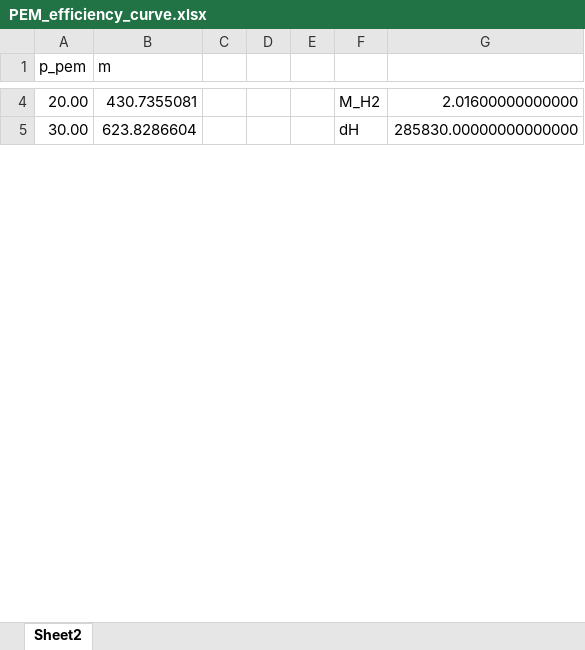
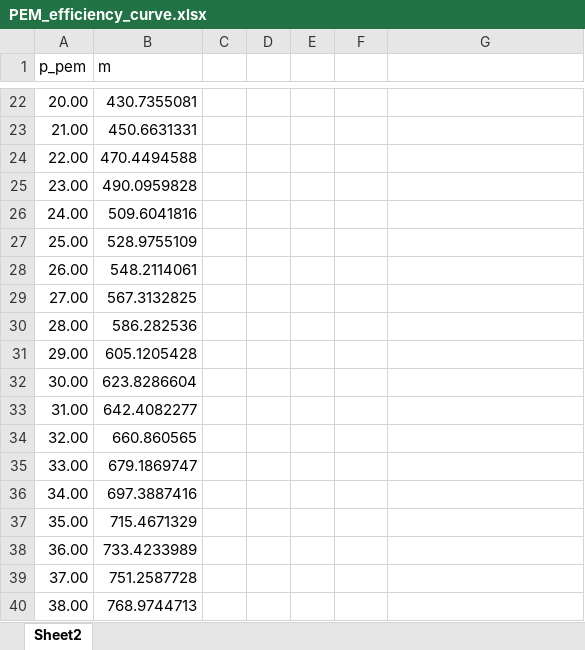
Before and after one commit to Rolvur/Thesis, an Excel workbook: Data/PEM_efficiency_curve.xlsx, sheet Sheet2, drawn as a sheet; only a part is shown, gaps mark what is left out; values as stored, in another font and other column widths than the file's, no borders; charts and pictures not drawn; addresses are those after the commit; the diff covers the shown part only; the diff names each change by its address in the sheet, - before the commit and + after, or states it on an @@ line.

```diff
--- a/Data/PEM_efficiency_curve.xlsx (sheet Sheet2)
+++ b/Data/PEM_efficiency_curve.xlsx (sheet Sheet2)
-F22: M_H2
+F22: (empty)
-G22: 2.01600000000000
+G22: (empty)
+row 23: 21.00 | 450.6631331
+row 24: 22.00 | 470.4494588
+row 25: 23.00 | 490.0959828
+row 26: 24.00 | 509.6041816
+row 27: 25.00 | 528.9755109
+row 28: 26.00 | 548.2114061
+row 29: 27.00 | 567.3132825
+row 30: 28.00 | 586.282536
+row 31: 29.00 | 605.1205428
-F32: dH
+F32: (empty)
-G32: 285830.00000000000000
+G32: (empty)
+row 33: 31.00 | 642.4082277
+row 34: 32.00 | 660.860565
+row 35: 33.00 | 679.1869747
+row 36: 34.00 | 697.3887416
+row 37: 35.00 | 715.4671329
+row 38: 36.00 | 733.4233989
+row 39: 37.00 | 751.2587728
+row 40: 38.00 | 768.9744713
```
Also changed, not shown: 31 added rows, 1 removed row and 7 edited cells elsewhere in this sheet, formulas that keep their value, charts or pictures, 8 other files.
